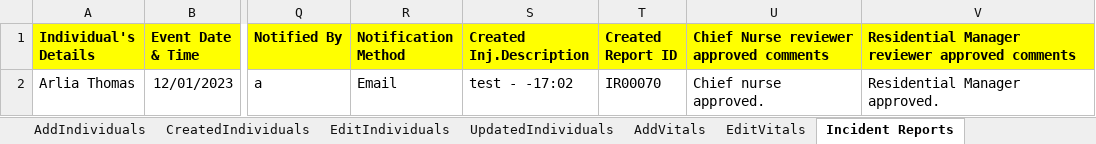
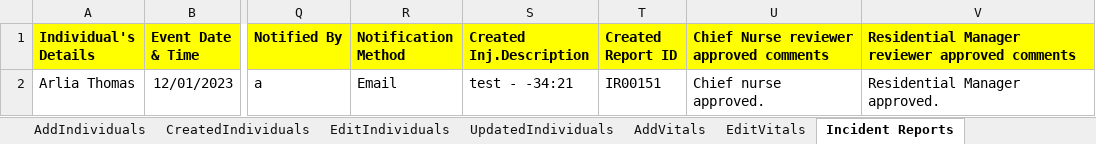
Before and after one commit to Alphind/Xealei-Automation, an Excel workbook: Excel/Test Datas.xlsx, sheet Incident Reports, drawn as a sheet; only a part is shown, gaps mark what is left out; values as stored, in another font and other column widths than the file's, no borders; the diff names each change by its address in the sheet, - before the commit and + after, or states it on an @@ line.

```diff
--- a/Excel/Test Datas.xlsx (sheet Incident Reports)
+++ b/Excel/Test Datas.xlsx (sheet Incident Reports)
-S2 (Created Inj.Description): test - -17:02
+S2 (Created Inj.Description): test - -34:21
-T2 (Created Report ID): IR00070
+T2 (Created Report ID): IR00151
```
Also changed, not shown: 19 other files.
